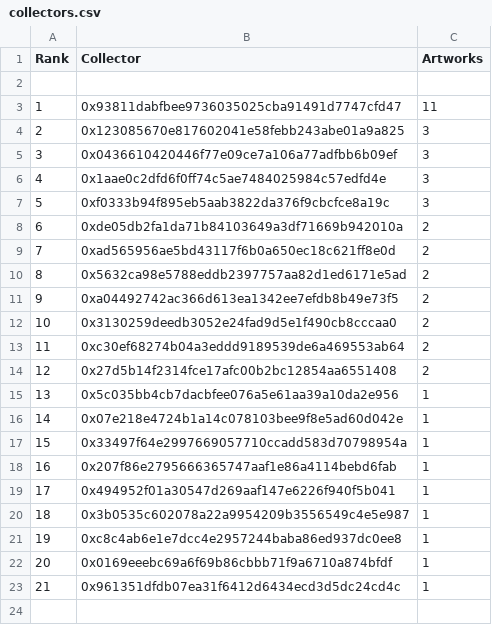
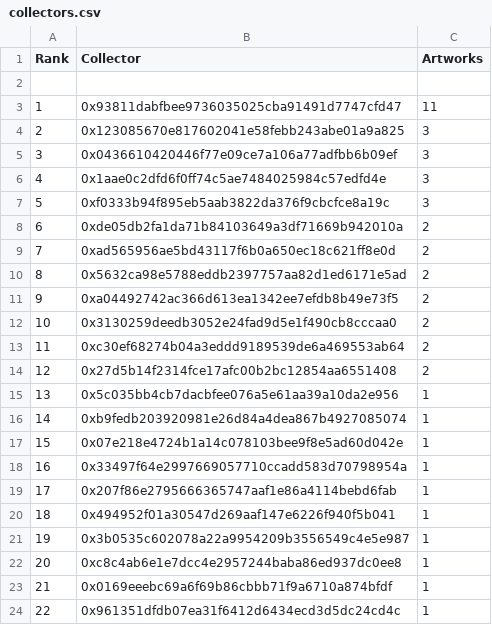
Before and after one commit to JohnOrionYoung/JOYhotPotato, a CSV file: src/python/collectors.csv, drawn as a sheet; addresses are those after the commit; the diff names each change by its address in the sheet, - before the commit and + after, or states it on an @@ line.

Commit message:
Collectors Update

```diff
--- a/src/python/collectors.csv
+++ b/src/python/collectors.csv
+row 16: 14 | 0xb9fedb203920981e26d84a4dea867b4927085074 | 1
@@ column A (Rank) renumbered from row 17 down @@
```
